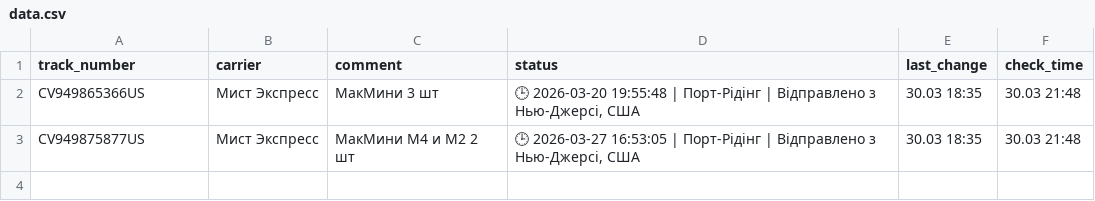
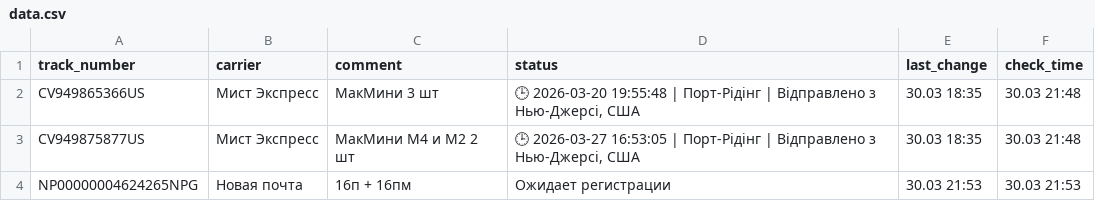
Before and after one commit to Madychenia/trackship, a CSV file: data.csv, drawn as a sheet; the diff names each change by its address in the sheet, - before the commit and + after, or states it on an @@ line.

Commit message:
Add: NP00000004624265NPG

```diff
--- a/data.csv
+++ b/data.csv
+row 4: NP00000004624265NPG | Новая почта | 16п + 16пм | Ожидает регистрации | 30.03 21:53 | 30.03 21:53
```
